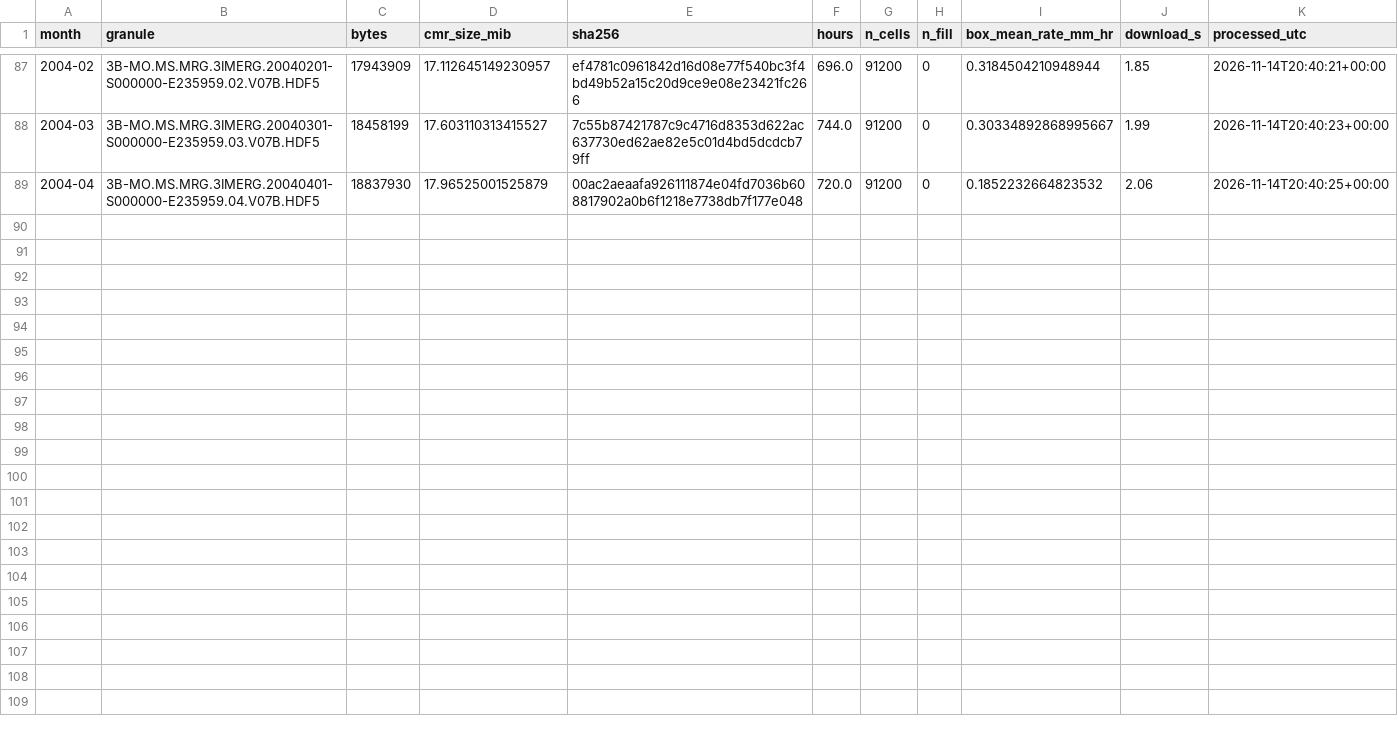
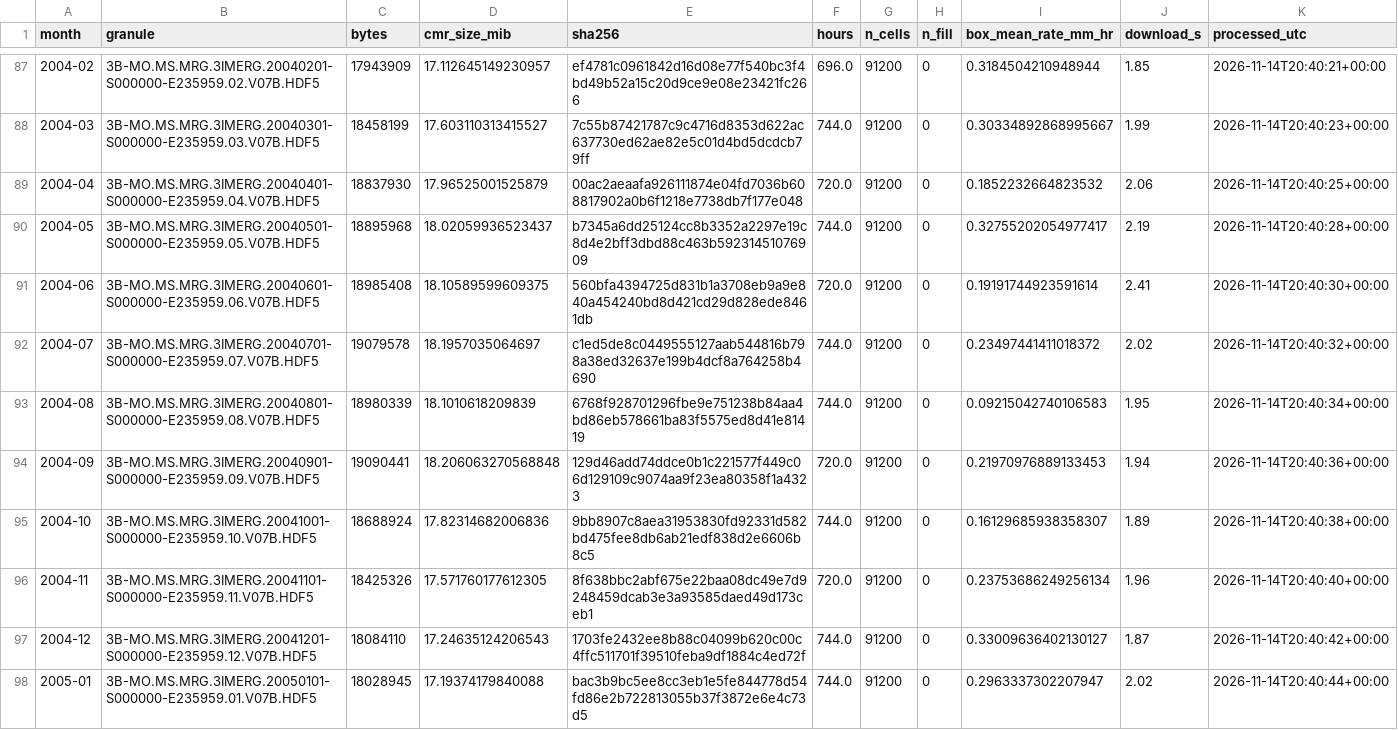
Before and after one commit to neamhkaliljubran-dot/Beyond-Prediction-for-NASA-Space-Apps, a CSV file: data/provenance/imerg_manifest.csv, drawn as a sheet; only a part is shown, gaps mark what is left out; the diff covers the shown part only; the diff names each change by its address in the sheet, - before the commit and + after, or states it on an @@ line.

```diff
--- a/data/provenance/imerg_manifest.csv
+++ b/data/provenance/imerg_manifest.csv
+row 90: 2004-05 | 3B-MO.MS.MRG.3IMERG.20040501-S000000-E235959.05.V07B.HDF5 | 18895968 | 18.02059936523437 | b7345a6dd25124cc8b3352a2297e19c8d4e2bff3dbd88c463b59231451076909 | 744.0 | 91200 | 0 | 0.32755202054977417 | 2.19 | 2026-11-14T20:40:28+00:00
+row 91: 2004-06 | 3B-MO.MS.MRG.3IMERG.20040601-S000000-E235959.06.V07B.HDF5 | 18985408 | 18.10589599609375 | 560bfa4394725d831b1a3708eb9a9e840a454240bd8d421cd29d828ede8461db | 720.0 | 91200 | 0 | 0.19191744923591614 | 2.41 | 2026-11-14T20:40:30+00:00
+row 92: 2004-07 | 3B-MO.MS.MRG.3IMERG.20040701-S000000-E235959.07.V07B.HDF5 | 19079578 | 18.1957035064697 | c1ed5de8c0449555127aab544816b798a38ed32637e199b4dcf8a764258b4690 | 744.0 | 91200 | 0 | 0.23497441411018372 | 2.02 | 2026-11-14T20:40:32+00:00
+row 93: 2004-08 | 3B-MO.MS.MRG.3IMERG.20040801-S000000-E235959.08.V07B.HDF5 | 18980339 | 18.1010618209839 | 6768f928701296fbe9e751238b84aa4bd86eb578661ba83f5575ed8d41e81419 | 744.0 | 91200 | 0 | 0.09215042740106583 | 1.95 | 2026-11-14T20:40:34+00:00
+row 94: 2004-09 | 3B-MO.MS.MRG.3IMERG.20040901-S000000-E235959.09.V07B.HDF5 | 19090441 | 18.206063270568848 | 129d46add74ddce0b1c221577f449c06d129109c9074aa9f23ea80358f1a4323 | 720.0 | 91200 | 0 | 0.21970976889133453 | 1.94 | 2026-11-14T20:40:36+00:00
+row 95: 2004-10 | 3B-MO.MS.MRG.3IMERG.20041001-S000000-E235959.10.V07B.HDF5 | 18688924 | 17.82314682006836 | 9bb8907c8aea31953830fd92331d582bd475fee8db6ab21edf838d2e6606b8c5 | 744.0 | 91200 | 0 | 0.16129685938358307 | 1.89 | 2026-11-14T20:40:38+00:00
+row 96: 2004-11 | 3B-MO.MS.MRG.3IMERG.20041101-S000000-E235959.11.V07B.HDF5 | 18425326 | 17.571760177612305 | 8f638bbc2abf675e22baa08dc49e7d9248459dcab3e3a93585daed49d173ceb1 | 720.0 | 91200 | 0 | 0.23753686249256134 | 1.96 | 2026-11-14T20:40:40+00:00
+row 97: 2004-12 | 3B-MO.MS.MRG.3IMERG.20041201-S000000-E235959.12.V07B.HDF5 | 18084110 | 17.24635124206543 | 1703fe2432ee8b88c04099b620c00c4ffc511701f39510feba9df1884c4ed72f | 744.0 | 91200 | 0 | 0.33009636402130127 | 1.87 | 2026-11-14T20:40:42+00:00
+row 98: 2005-01 | 3B-MO.MS.MRG.3IMERG.20050101-S000000-E235959.01.V07B.HDF5 | 18028945 | 17.19374179840088 | bac3b9bc5ee8cc3eb1e5fe844778d54fd86e2b722813055b37f3872e6e4c73d5 | 744.0 | 91200 | 0 | 0.2963337302207947 | 2.02 | 2026-11-14T20:40:44+00:00
```
Also changed, not shown: 9 added rows elsewhere in this file.
